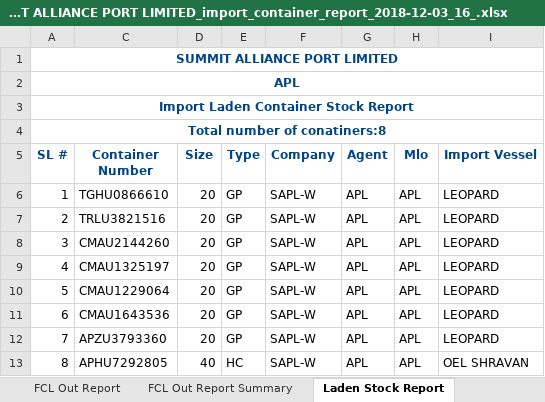
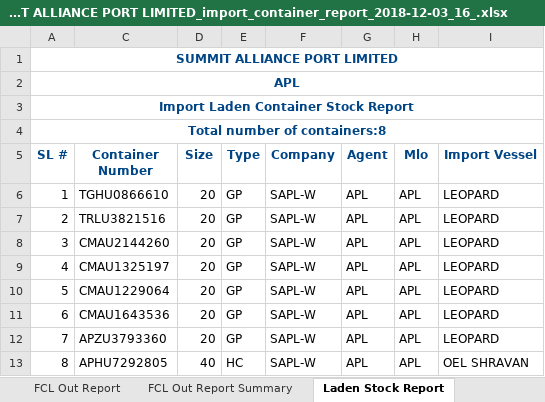
Before and after one commit to rufaruqui/sodms-mailer, an Excel workbook: reports/_APL_SUMMIT ALLIANCE PORT LIMITED_import_container_report_2018-12-03_16_.xlsx, sheet Laden Stock Report, drawn as a sheet; only a part is shown; values as stored, in another font and other column widths than the file's, no borders; the diff names each change by its address in the sheet, - before the commit and + after, or states it on an @@ line.

```diff
--- a/reports/_APL_SUMMIT ALLIANCE PORT LIMITED_import_container_report_2018-12-03_16_.xlsx (sheet Laden Stock Report)
+++ b/reports/_APL_SUMMIT ALLIANCE PORT LIMITED_import_container_report_2018-12-03_16_.xlsx (sheet Laden Stock Report)
-A4 (SL #): Total number of conatiners:8
+A4 (SL #): Total number of containers:8
```
Also changed, not shown: sheet Issue Balance Report, reports/_APL_SUMMIT ALLIANCE PORT LIMITED_container_report_2018-12-03_39_.xlsx, reports/_CMC_SUMMIT ALLIANCE PORT LIMITED_import_container_report_2018-12-03_21_.xlsx, 57 other files.
